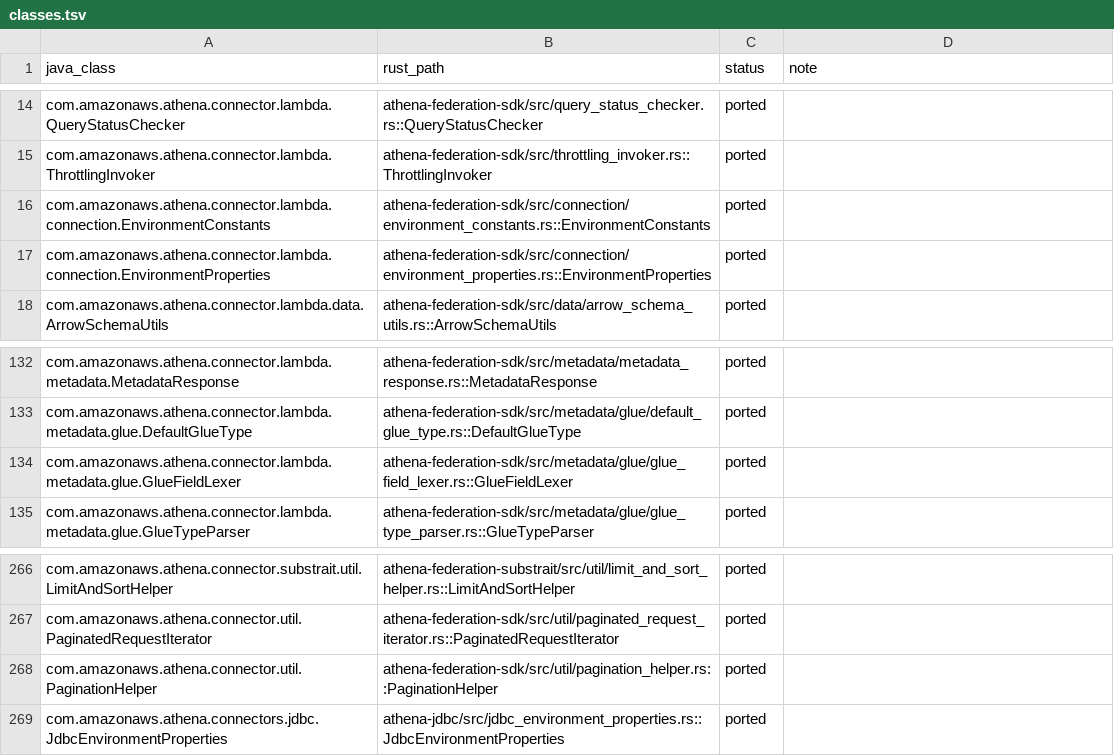
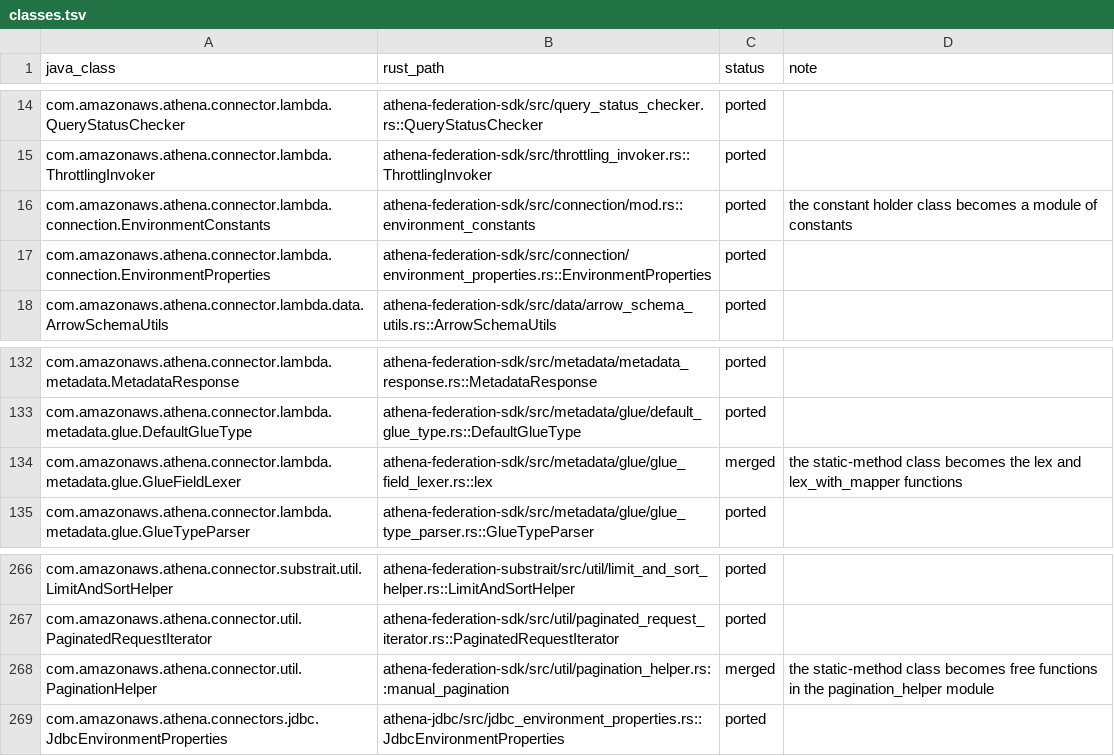
Before and after one commit to never-amazon/aws-athena-query-federation, a TSV file: rust/parity/classes.tsv, drawn as a sheet; only a part is shown, gaps mark what is left out.

Commit message:
Replace static-method holder structs with modules and functions
PaginationHelper, GlueFieldLexer and EnvironmentConstants were unit
structs used only as namespaces for associated functions and constants.
They become free functions and a module of constants. PaginatedRequestIterator
now implements Iterator instead of has_next and next_page, and
GlueTypeParser::next becomes next_token, since it never ends and is not
an Iterator, which removes its should_implement_trait allow.

```diff
--- a/rust/parity/classes.tsv
+++ b/rust/parity/classes.tsv
@@ -15,3 +15,3 @@ com.amazonaws.athena.connector.lambda.QueryStatusChecker	athena-federation-sdk/s
 com.amazonaws.athena.connector.lambda.ThrottlingInvoker	athena-federation-sdk/src/throttling_invoker.rs::ThrottlingInvoker	ported	
-com.amazonaws.athena.connector.lambda.connection.EnvironmentConstants	athena-federation-sdk/src/connection/environment_constants.rs::EnvironmentConstants	ported	
+com.amazonaws.athena.connector.lambda.connection.EnvironmentConstants	athena-federation-sdk/src/connection/mod.rs::environment_constants	ported	the constant holder class becomes a module of constants
 com.amazonaws.athena.connector.lambda.connection.EnvironmentProperties	athena-federation-sdk/src/connection/environment_properties.rs::EnvironmentProperties	ported	
@@ -133,3 +133,3 @@ com.amazonaws.athena.connector.lambda.metadata.MetadataResponse	athena-federatio
 com.amazonaws.athena.connector.lambda.metadata.glue.DefaultGlueType	athena-federation-sdk/src/metadata/glue/default_glue_type.rs::DefaultGlueType	ported	
-com.amazonaws.athena.connector.lambda.metadata.glue.GlueFieldLexer	athena-federation-sdk/src/metadata/glue/glue_field_lexer.rs::GlueFieldLexer	ported	
+com.amazonaws.athena.connector.lambda.metadata.glue.GlueFieldLexer	athena-federation-sdk/src/metadata/glue/glue_field_lexer.rs::lex	merged	the static-method class becomes the lex and lex_with_mapper functions
 com.amazonaws.athena.connector.lambda.metadata.glue.GlueTypeParser	athena-federation-sdk/src/metadata/glue/glue_type_parser.rs::GlueTypeParser	ported	
@@ -267,3 +267,3 @@ com.amazonaws.athena.connector.substrait.util.LimitAndSortHelper	athena-federati
 com.amazonaws.athena.connector.util.PaginatedRequestIterator	athena-federation-sdk/src/util/paginated_request_iterator.rs::PaginatedRequestIterator	ported	
-com.amazonaws.athena.connector.util.PaginationHelper	athena-federation-sdk/src/util/pagination_helper.rs::PaginationHelper	ported	
+com.amazonaws.athena.connector.util.PaginationHelper	athena-federation-sdk/src/util/pagination_helper.rs::manual_pagination	merged	the static-method class becomes free functions in the pagination_helper module
 com.amazonaws.athena.connectors.jdbc.JdbcEnvironmentProperties	athena-jdbc/src/jdbc_environment_properties.rs::JdbcEnvironmentProperties	ported	
```
Also changed, not shown: rust/parity/tests.tsv, 34 other files.
